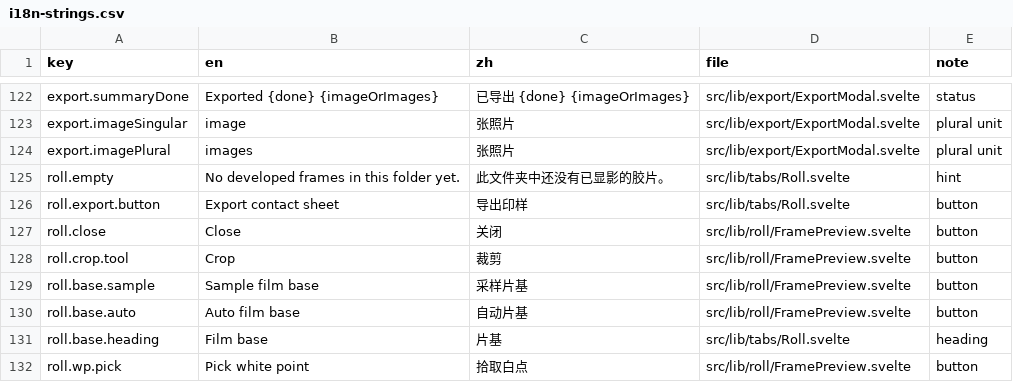
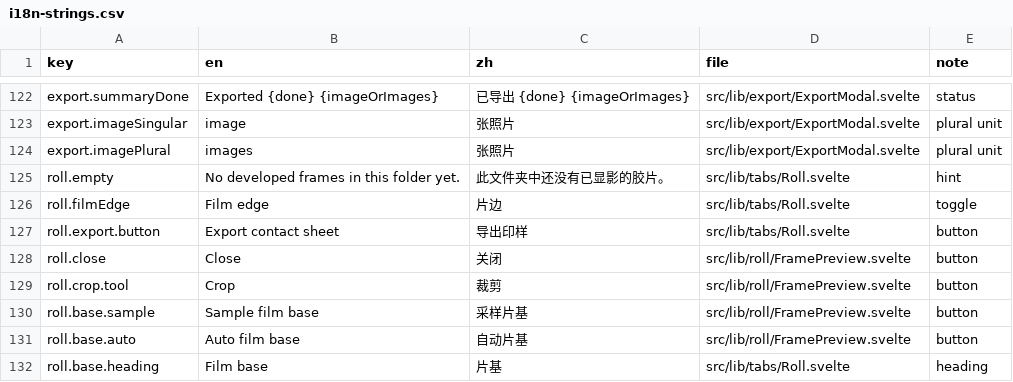
Before and after one commit to toonoumi/openenlarge, a CSV file: i18n-strings.csv, drawn as a sheet; only a part is shown, gaps mark what is left out; the shorter side is filled out with more unchanged rows.

```diff
--- a/i18n-strings.csv
+++ b/i18n-strings.csv
@@ -125,2 +125,3 @@ export.imagePlural,"images","张照片","src/lib/export/ExportModal.svelte","plu
 roll.empty,"No developed frames in this folder yet.","此文件夹中还没有已显影的胶片。","src/lib/tabs/Roll.svelte","hint"
+roll.filmEdge,"Film edge","片边","src/lib/tabs/Roll.svelte","toggle"
 roll.export.button,"Export contact sheet","导出印样","src/lib/tabs/Roll.svelte","button"
```
Also changed, not shown: 5 other files.
